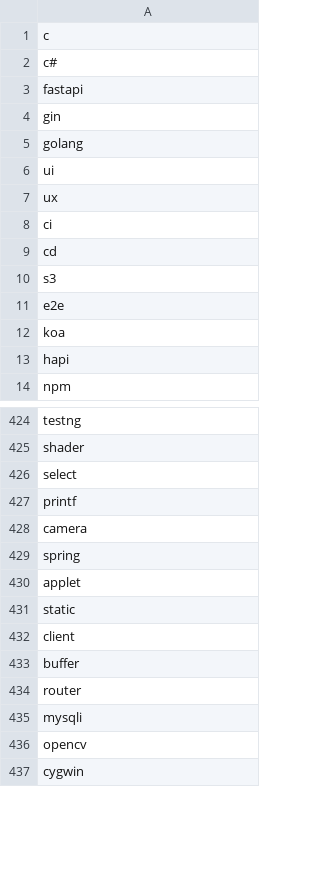
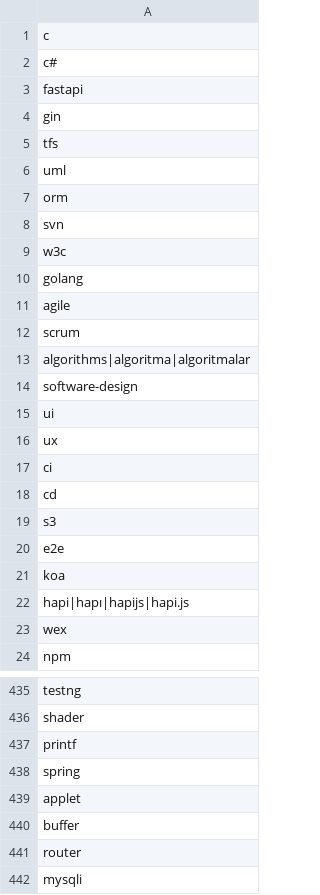
Before and after one commit to serkanerip/kodilan-stats, a CSV file: scripts/tags.csv, drawn as a sheet; only a part is shown, gaps mark what is left out; the shorter side is filled out with more unchanged rows; the diff covers the shown part only.

Commit message:
new tags added.

```diff
--- a/scripts/tags.csv
+++ b/scripts/tags.csv
@@ -4,3 +4,12 @@ fastapi
 gin
+tfs
+uml
+orm
+svn
+w3c
 golang
+agile
+scrum
+algorithms|algoritma|algoritmalar
+software-design
 ui
@@ -12,3 +21,4 @@ e2e
 koa
-hapi
+hapi|hapı|hapijs|hapi.js
+wex
 npm
@@ -425,9 +436,5 @@ testng
 shader
-select
 printf
-camera
 spring
 applet
-static
-client
 buffer
```
Also changed, not shown: 6 added rows, 6 removed rows and 8 edited cells elsewhere in this file.
